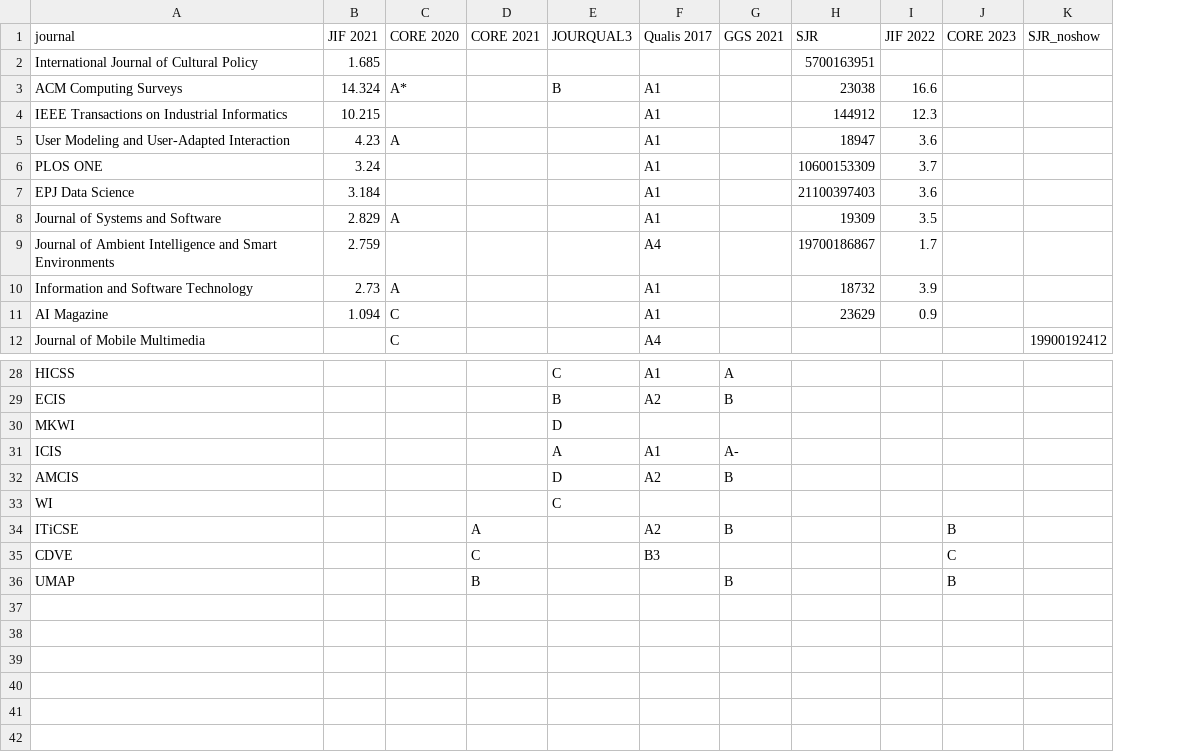
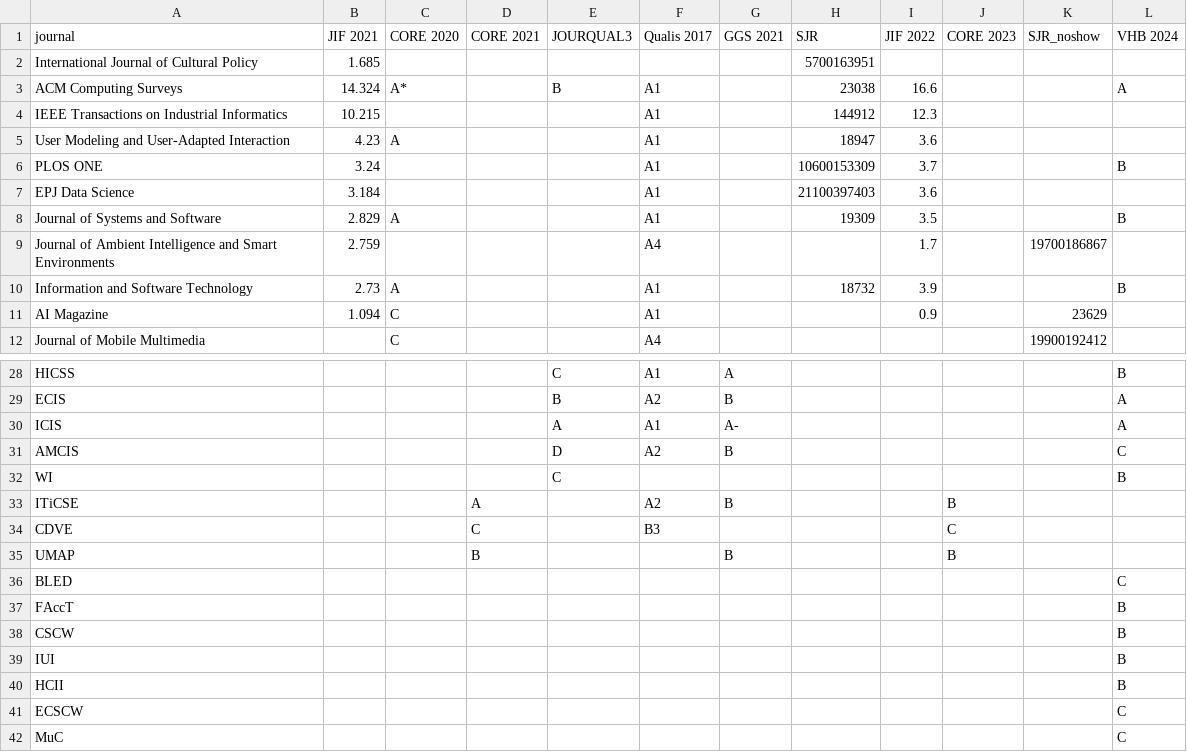
Before and after one commit to chbeu/chbeu.github.io, a CSV file: assets/csv/jif.csv, drawn as a sheet; only a part is shown, gaps mark what is left out; removed rows and columns are numbered as before the commit, all else as after; the diff names each change by its address in the sheet, - before the commit and + after, or states it on an @@ line.

```diff
--- a/assets/csv/jif.csv
+++ b/assets/csv/jif.csv
+column L (VHB 2024), rows 3-10: A |  |  | B |  | B |  | B; rows 28-32: B | A | A | C | B
-H9 (SJR): 19700186867
+H9 (SJR): (empty)
-K9 (SJR_noshow): (empty)
+K9 (SJR_noshow): 19700186867
-H11 (SJR): 23629
+H11 (SJR): (empty)
-K11 (SJR_noshow): (empty)
+K11 (SJR_noshow): 23629
-row 30: MKWI |  |  |  | D
+row 36: BLED |  |  |  |  |  |  |  |  |  |  | C
+row 37: FAccT |  |  |  |  |  |  |  |  |  |  | B
+row 38: CSCW |  |  |  |  |  |  |  |  |  |  | B
+row 39: IUI |  |  |  |  |  |  |  |  |  |  | B
+row 40: HCII |  |  |  |  |  |  |  |  |  |  | B
+row 41: ECSCW |  |  |  |  |  |  |  |  |  |  | C
+row 42: MuC |  |  |  |  |  |  |  |  |  |  | C
```
Also changed, not shown: 11 other files.
